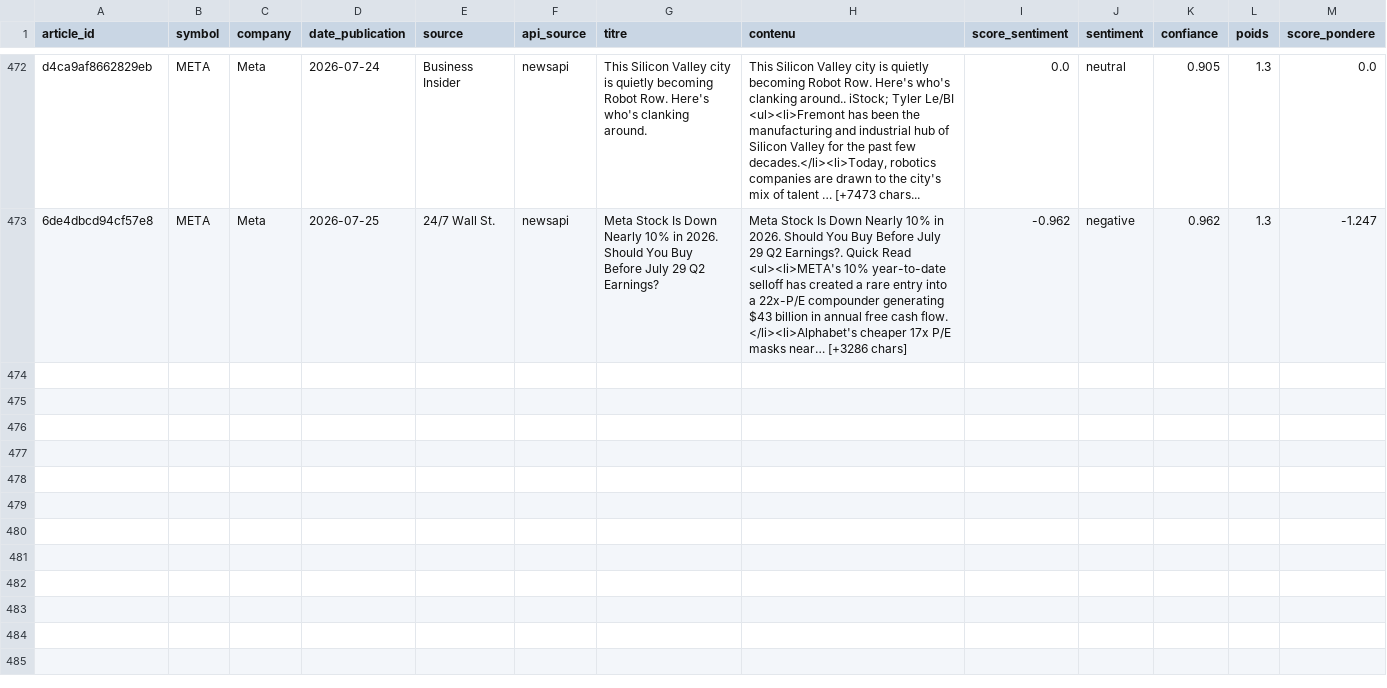
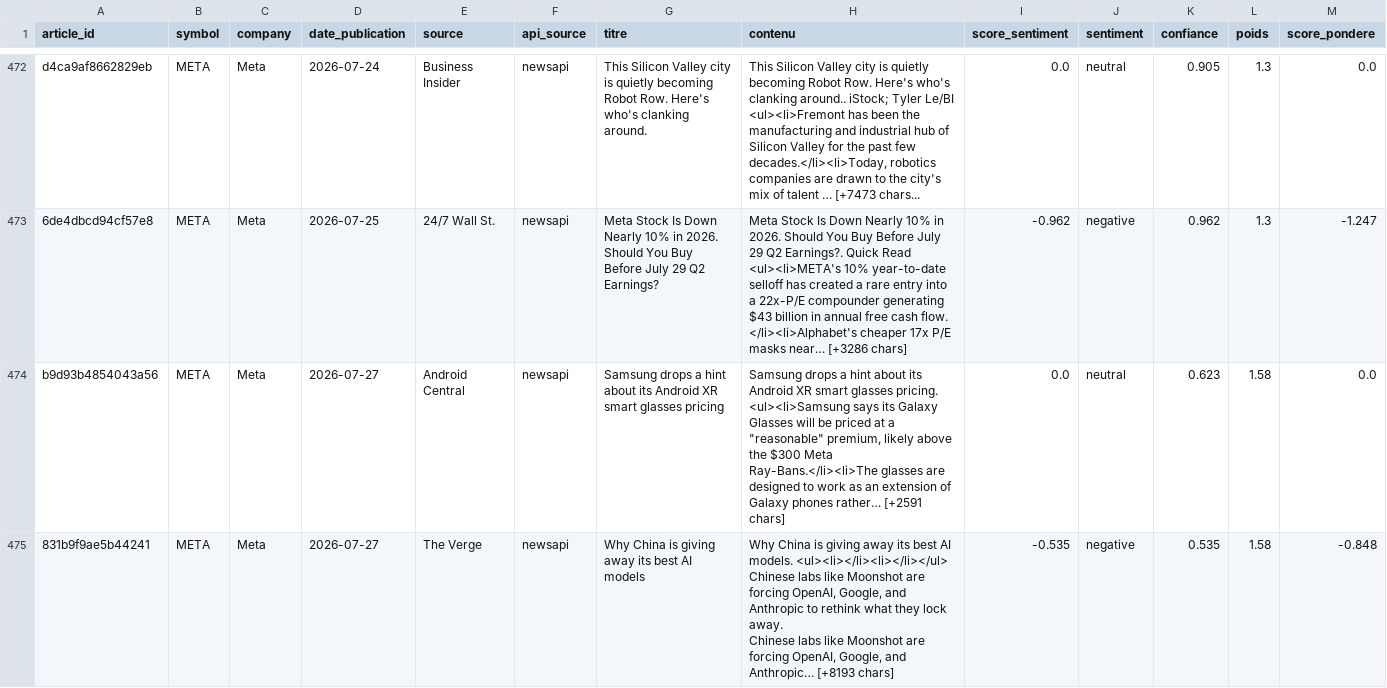
Before and after one commit to adam-hassen/stock-auto-update, a CSV file: data/articles_sentiment/META.csv, drawn as a sheet; only a part is shown, gaps mark what is left out; rows hold the shown columns only; ↵ is a line break in a cell; the diff covers the shown part only; the diff names each change by its address in the sheet, - before the commit and + after, or states it on an @@ line.

```diff
--- a/data/articles_sentiment/META.csv
+++ b/data/articles_sentiment/META.csv
+row 474: b9d93b4854043a56 | META | Meta | 2026-07-27 | Android Central | newsapi | Samsung drops a hint about its Android XR smart glasses pricing | Samsung drops a hint about its Android XR smart glasses pricing. <ul><li>Samsung says its Galaxy Glasses will be priced at a "reasonable" premium, likely above the $300 Meta Ray-Bans.</li><li>The glasses are designed to work as an extension of Galaxy phones rather… [+2591 chars] | 0.0 | neutral | 0.623 | 1.58 | 0.0
+row 475: 831b9f9ae5b44241 | META | Meta | 2026-07-27 | The Verge | newsapi | Why China is giving away its best AI models | Why China is giving away its best AI models. <ul><li></li><li></li></ul> ↵ Chinese labs like Moonshot are forcing OpenAI, Google, and Anthropic to rethink what they lock away. ↵ Chinese labs like Moonshot are forcing OpenAI, Google, and Anthropic… [+8193 chars] | -0.535 | negative | 0.535 | 1.58 | -0.848
```
Also changed, not shown: 4 added rows elsewhere in this file, data/articles_sentiment/AAPL.csv, data/articles_sentiment/GOOGL.csv, 14 other files.
